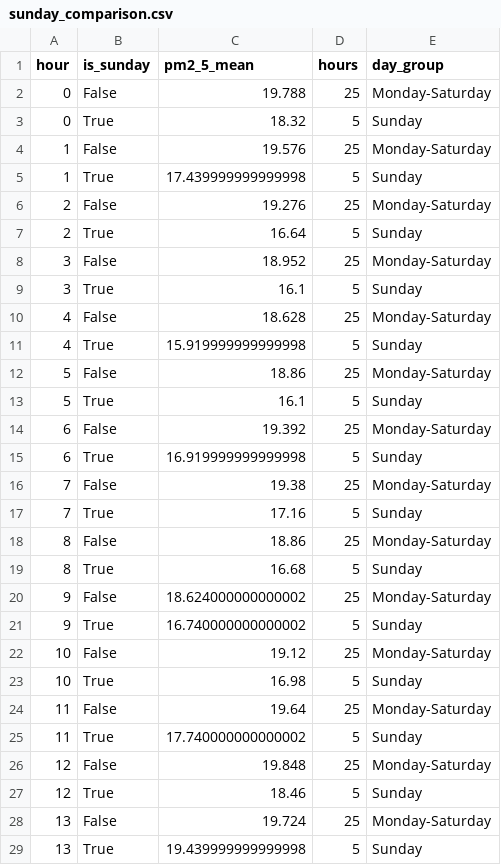
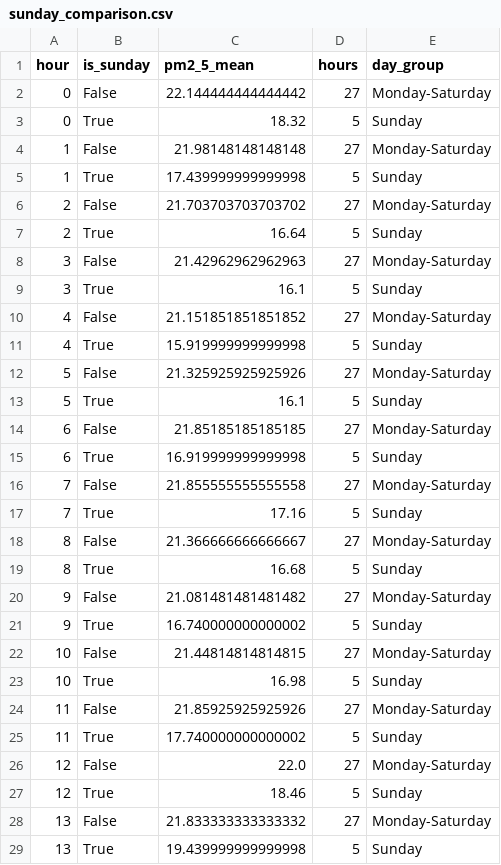
Before and after one commit to Bharathpurvath/advanced-projects, a CSV file: chennai-air-quality-hourly/reports/sunday_comparison.csv, drawn as a sheet; only a part is shown; the diff covers the shown part only.

```diff
--- a/chennai-air-quality-hourly/reports/sunday_comparison.csv
+++ b/chennai-air-quality-hourly/reports/sunday_comparison.csv
@@ -1,29 +1,29 @@
 hour,is_sunday,pm2_5_mean,hours,day_group
-0,False,19.788,25,Monday-Saturday
+0,False,22.144444444444442,27,Monday-Saturday
 0,True,18.32,5,Sunday
-1,False,19.576,25,Monday-Saturday
+1,False,21.98148148148148,27,Monday-Saturday
 1,True,17.439999999999998,5,Sunday
-2,False,19.276,25,Monday-Saturday
+2,False,21.703703703703702,27,Monday-Saturday
 2,True,16.64,5,Sunday
-3,False,18.952,25,Monday-Saturday
+3,False,21.42962962962963,27,Monday-Saturday
 3,True,16.1,5,Sunday
-4,False,18.628,25,Monday-Saturday
+4,False,21.151851851851852,27,Monday-Saturday
 4,True,15.919999999999998,5,Sunday
-5,False,18.86,25,Monday-Saturday
+5,False,21.325925925925926,27,Monday-Saturday
 5,True,16.1,5,Sunday
-6,False,19.392,25,Monday-Saturday
+6,False,21.85185185185185,27,Monday-Saturday
 6,True,16.919999999999998,5,Sunday
-7,False,19.38,25,Monday-Saturday
+7,False,21.855555555555558,27,Monday-Saturday
 7,True,17.16,5,Sunday
-8,False,18.86,25,Monday-Saturday
+8,False,21.366666666666667,27,Monday-Saturday
 8,True,16.68,5,Sunday
-9,False,18.624000000000002,25,Monday-Saturday
+9,False,21.081481481481482,27,Monday-Saturday
 9,True,16.740000000000002,5,Sunday
-10,False,19.12,25,Monday-Saturday
+10,False,21.44814814814815,27,Monday-Saturday
 10,True,16.98,5,Sunday
-11,False,19.64,25,Monday-Saturday
+11,False,21.85925925925926,27,Monday-Saturday
 11,True,17.740000000000002,5,Sunday
-12,False,19.848,25,Monday-Saturday
+12,False,22.0,27,Monday-Saturday
 12,True,18.46,5,Sunday
-13,False,19.724,25,Monday-Saturday
+13,False,21.833333333333332,27,Monday-Saturday
 13,True,19.439999999999998,5,Sunday
```
Also changed, not shown: 20 edited cells elsewhere in this file, chennai-air-quality-hourly/reports/daily_pm25_and_rain.csv, chennai-air-quality-hourly/reports/pm25_by_hour.csv, 5 other files.
